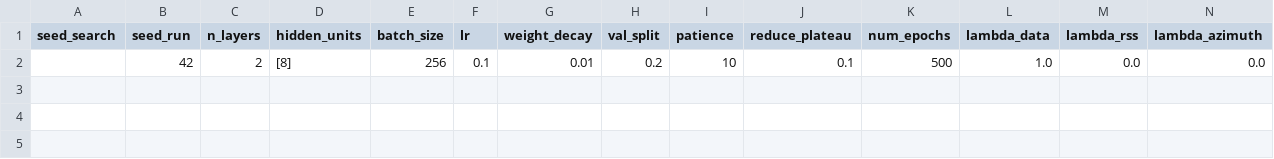
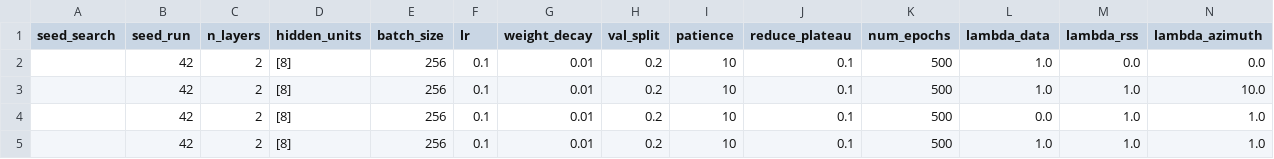
Before and after one commit to icezimmer/Pinnoloc, a CSV file: results/ble_position_calibration_static_all.csv, drawn as a sheet; only a part is shown; rows hold the shown columns only; the diff names each change by its address in the sheet, - before the commit and + after, or states it on an @@ line.

```diff
--- a/results/ble_position_calibration_static_all.csv
+++ b/results/ble_position_calibration_static_all.csv
+row 3:  | 42 | 2 | [8] | 256 | 0.1 | 0.01 | 0.2 | 10 | 0.1 | 500 | 1.0 | 1.0 | 10.0
+row 4:  | 42 | 2 | [8] | 256 | 0.1 | 0.01 | 0.2 | 10 | 0.1 | 500 | 0.0 | 1.0 | 1.0
+row 5:  | 42 | 2 | [8] | 256 | 0.1 | 0.01 | 0.2 | 10 | 0.1 | 500 | 1.0 | 1.0 | 1.0
```
Also changed, not shown: results/ble_position_calibration_calibration.csv, results/ble_position_calibration_static_north.csv, 10 other files.
